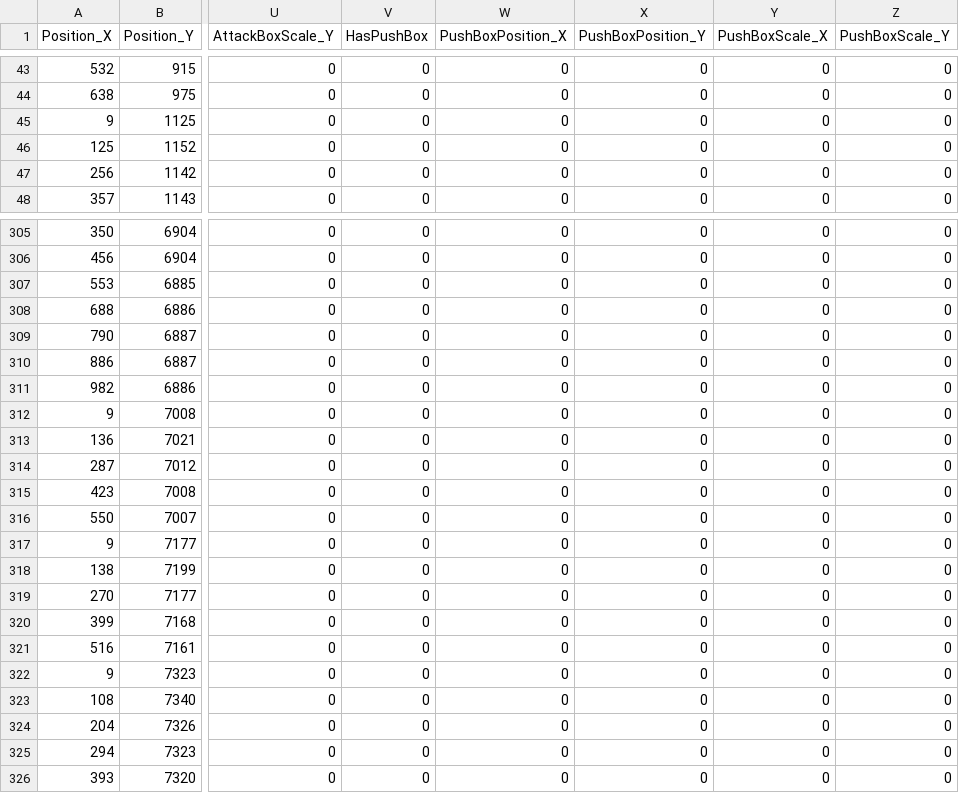
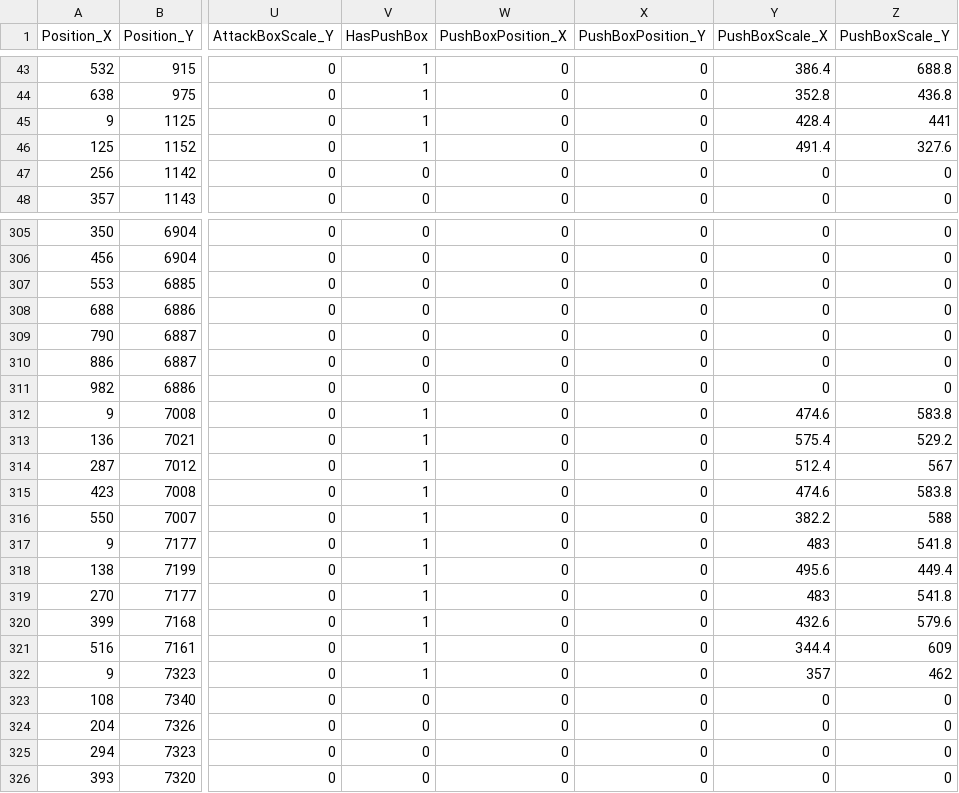
Before and after one commit to JinwookChei/TheKingOfFighters, a CSV file: ContentsResource/Chang.csv, drawn as a sheet; only a part is shown, gaps mark what is left out; the diff covers the shown part only; the diff names each change by its address in the sheet, - before the commit and + after, or states it on an @@ line.

Commit message:
Update : Push System

```diff
--- a/ContentsResource/Chang.csv
+++ b/ContentsResource/Chang.csv
-V43:V46 (HasPushBox): 0
+V43:V46 (HasPushBox): 1
-Y43 (PushBoxScale_X): 0
+Y43 (PushBoxScale_X): 386.4
-Z43 (PushBoxScale_Y): 0
+Z43 (PushBoxScale_Y): 688.8
-Y44 (PushBoxScale_X): 0
+Y44 (PushBoxScale_X): 352.8
-Z44 (PushBoxScale_Y): 0
+Z44 (PushBoxScale_Y): 436.8
-Y45 (PushBoxScale_X): 0
+Y45 (PushBoxScale_X): 428.4
-Z45 (PushBoxScale_Y): 0
+Z45 (PushBoxScale_Y): 441
-Y46 (PushBoxScale_X): 0
+Y46 (PushBoxScale_X): 491.4
-Z46 (PushBoxScale_Y): 0
+Z46 (PushBoxScale_Y): 327.6
-V312:V322 (HasPushBox): 0
+V312:V322 (HasPushBox): 1
-Y312 (PushBoxScale_X): 0
+Y312 (PushBoxScale_X): 474.6
-Z312 (PushBoxScale_Y): 0
+Z312 (PushBoxScale_Y): 583.8
-Y313 (PushBoxScale_X): 0
+Y313 (PushBoxScale_X): 575.4
-Z313 (PushBoxScale_Y): 0
+Z313 (PushBoxScale_Y): 529.2
-Y314 (PushBoxScale_X): 0
+Y314 (PushBoxScale_X): 512.4
-Z314 (PushBoxScale_Y): 0
+Z314 (PushBoxScale_Y): 567
-Y315 (PushBoxScale_X): 0
+Y315 (PushBoxScale_X): 474.6
-Z315 (PushBoxScale_Y): 0
+Z315 (PushBoxScale_Y): 583.8
-Y316 (PushBoxScale_X): 0
+Y316 (PushBoxScale_X): 382.2
-Z316 (PushBoxScale_Y): 0
+Z316 (PushBoxScale_Y): 588
-Y317 (PushBoxScale_X): 0
+Y317 (PushBoxScale_X): 483
-Z317 (PushBoxScale_Y): 0
+Z317 (PushBoxScale_Y): 541.8
-Y318 (PushBoxScale_X): 0
+Y318 (PushBoxScale_X): 495.6
-Z318 (PushBoxScale_Y): 0
+Z318 (PushBoxScale_Y): 449.4
-Y319 (PushBoxScale_X): 0
+Y319 (PushBoxScale_X): 483
-Z319 (PushBoxScale_Y): 0
+Z319 (PushBoxScale_Y): 541.8
-Y320 (PushBoxScale_X): 0
+Y320 (PushBoxScale_X): 432.6
-Z320 (PushBoxScale_Y): 0
+Z320 (PushBoxScale_Y): 579.6
-Y321 (PushBoxScale_X): 0
+Y321 (PushBoxScale_X): 344.4
-Z321 (PushBoxScale_Y): 0
+Z321 (PushBoxScale_Y): 609
-Y322 (PushBoxScale_X): 0
+Y322 (PushBoxScale_X): 357
-Z322 (PushBoxScale_Y): 0
+Z322 (PushBoxScale_Y): 462
```
Also changed, not shown: 48 edited cells elsewhere in this file, 6 other files.
